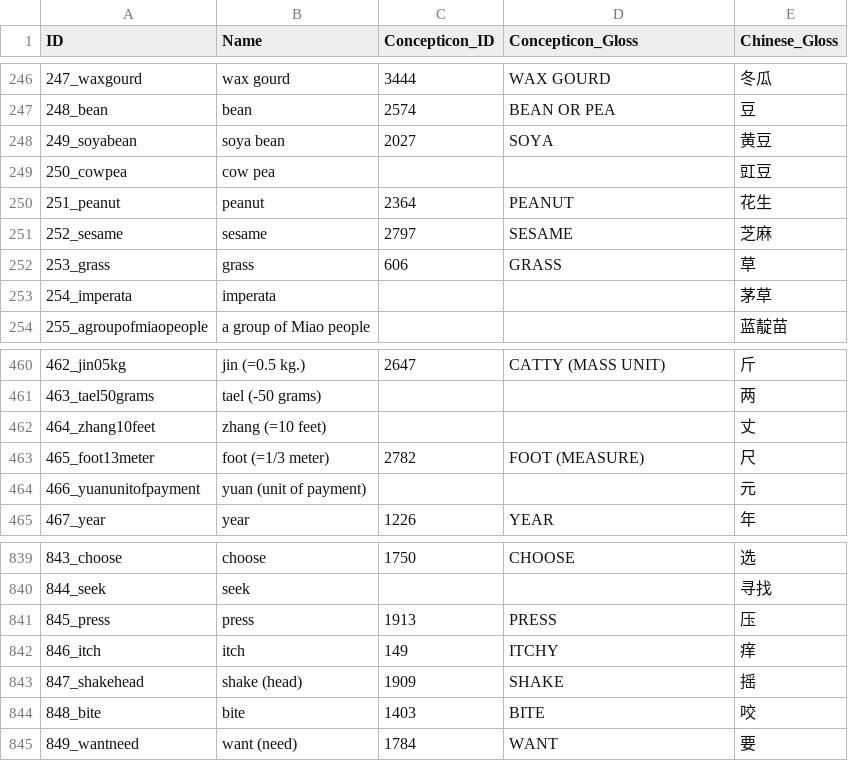
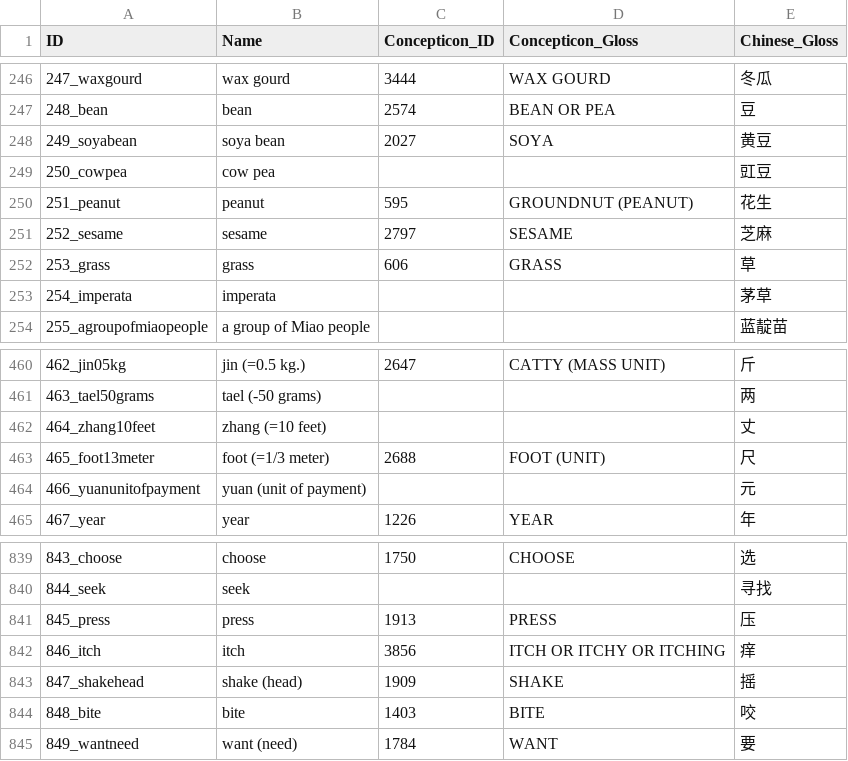
Before and after one commit to lexibank/chenhmongmien, a CSV file: cldf/parameters.csv, drawn as a sheet; only a part is shown, gaps mark what is left out.

```diff
--- a/cldf/parameters.csv
+++ b/cldf/parameters.csv
@@ -249,3 +249,3 @@ ID,Name,Concepticon_ID,Concepticon_Gloss,Chinese_Gloss
 250_cowpea,cow pea,,,豇豆
-251_peanut,peanut,2364,PEANUT,花生
+251_peanut,peanut,595,GROUNDNUT (PEANUT),花生
 252_sesame,sesame,2797,SESAME,芝麻
@@ -462,3 +462,3 @@ ID,Name,Concepticon_ID,Concepticon_Gloss,Chinese_Gloss
 464_zhang10feet,zhang (=10 feet),,,丈
-465_foot13meter,foot (=1/3 meter),2782,FOOT (MEASURE),尺
+465_foot13meter,foot (=1/3 meter),2688,FOOT (UNIT),尺
 466_yuanunitofpayment,yuan (unit of payment),,,元
@@ -841,3 +841,3 @@ ID,Name,Concepticon_ID,Concepticon_Gloss,Chinese_Gloss
 845_press,press,1913,PRESS,压
-846_itch,itch,149,ITCHY,痒
+846_itch,itch,3856,ITCH OR ITCHY OR ITCHING,痒
 847_shakehead,shake (head),1909,SHAKE,摇
```
Also changed, not shown: 5 other files.
